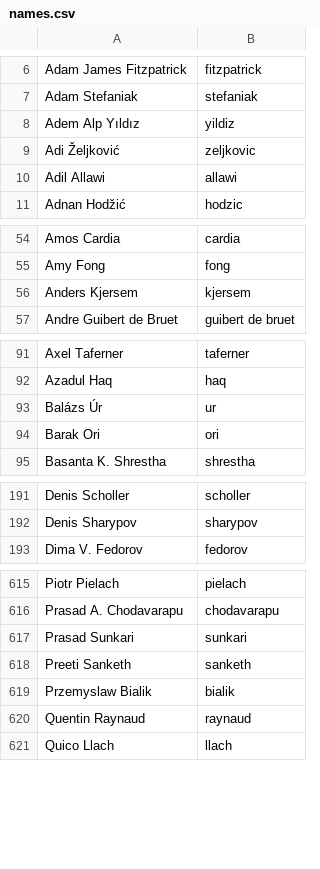
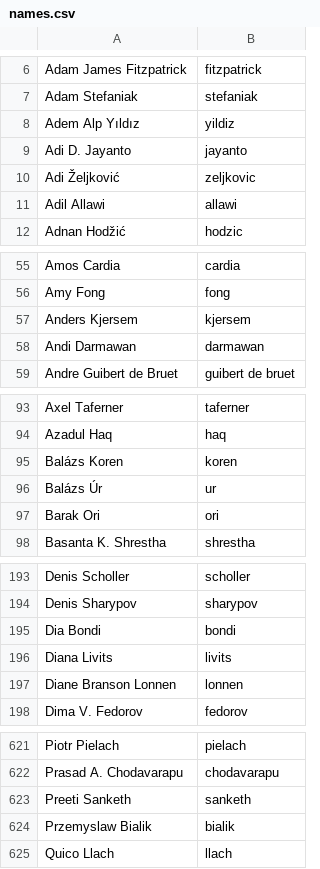
Before and after one commit to twse/random-stuff, a CSV file: names.csv, drawn as a sheet; only a part is shown, gaps mark what is left out; removed rows and columns are numbered as before the commit, all else as after; the diff covers the shown part only; the diff names each change by its address in the sheet, - before the commit and + after, or states it on an @@ line.

Commit message:
Add Indonesian loc contributors

```diff
--- a/names.csv
+++ b/names.csv
+row 9: Adi D. Jayanto | jayanto
+row 58: Andi Darmawan | darmawan
+row 95: Balázs Koren | koren
+row 195: Dia Bondi | bondi
+row 196: Diana Livits | livits
+row 197: Diane Branson Lonnen | lonnen
-row 617: Prasad Sunkari | sunkari
-row 620: Quentin Raynaud | raynaud
```
Also changed, not shown: 2 added rows and 1 removed row elsewhere in this file.
